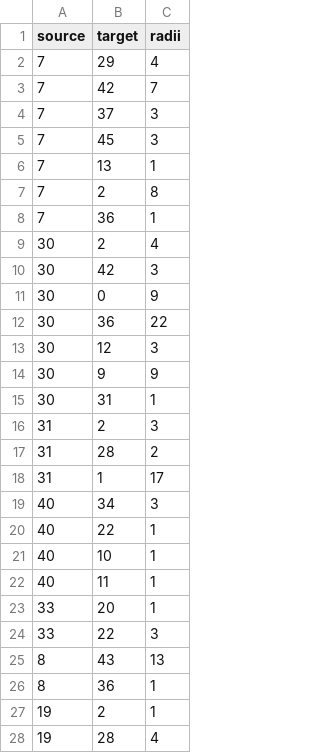
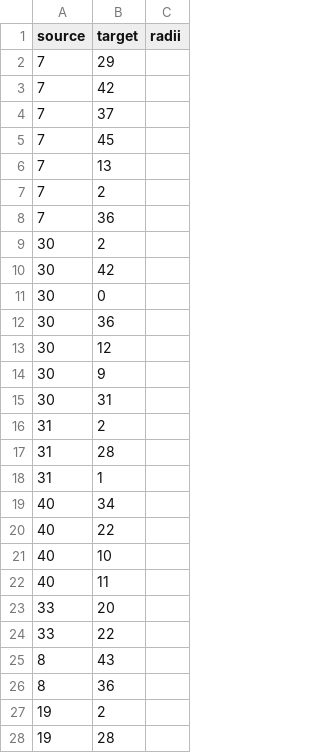
Before and after one commit to Do7and/VisHomework2, a CSV file: edges.csv, drawn as a sheet; only a part is shown; the diff covers the shown part only.

```diff
--- a/edges.csv
+++ b/edges.csv
@@ -1,28 +1,28 @@
 source,target,radii
-7,29,4
-7,42,7
-7,37,3
-7,45,3
-7,13,1
-7,2,8
-7,36,1
-30,2,4
-30,42,3
-30,0,9
-30,36,22
-30,12,3
-30,9,9
-30,31,1
-31,2,3
-31,28,2
-31,1,17
-40,34,3
-40,22,1
-40,10,1
-40,11,1
-33,20,1
-33,22,3
-8,43,13
-8,36,1
-19,2,1
-19,28,4
+7,29,
+7,42,
+7,37,
+7,45,
+7,13,
+7,2,
+7,36,
+30,2,
+30,42,
+30,0,
+30,36,
+30,12,
+30,9,
+30,31,
+31,2,
+31,28,
+31,1,
+40,34,
+40,22,
+40,10,
+40,11,
+33,20,
+33,22,
+8,43,
+8,36,
+19,2,
+19,28,
```
Also changed, not shown: 64 edited cells elsewhere in this file, nodes.csv, 2 other files.
